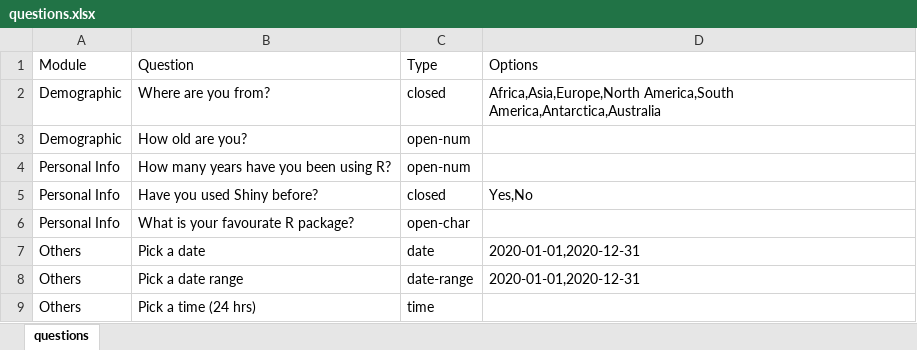
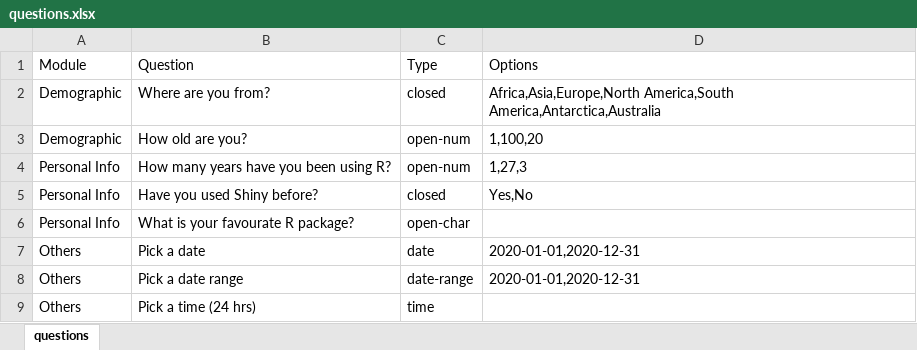
Before and after one commit to norberello/R-Shiny-Survey-Tool, an Excel workbook: questions.xlsx, sheet questions, drawn as a sheet; values as stored, in another font and other column widths than the file's, no borders; the diff names each change by its address in the sheet, - before the commit and + after, or states it on an @@ line.

Commit message:
added support for specifying min max and default value for numeric input

```diff
--- a/questions.xlsx (sheet questions)
+++ b/questions.xlsx (sheet questions)
-D3 (Options): (empty)
+D3 (Options): 1,100,20
-D4 (Options): (empty)
+D4 (Options): 1,27,3
```
Also changed, not shown: 1 other file.
